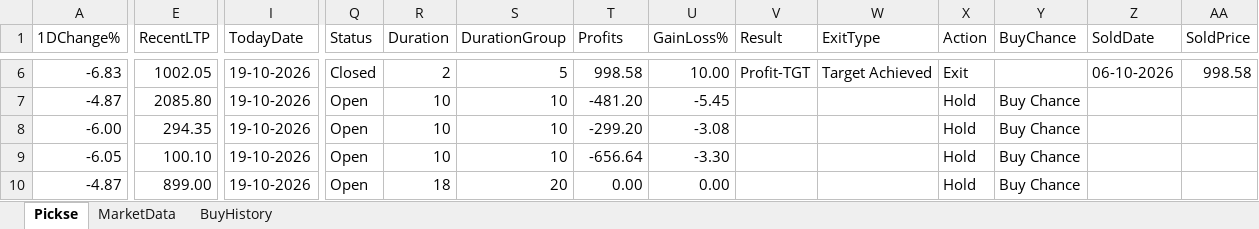
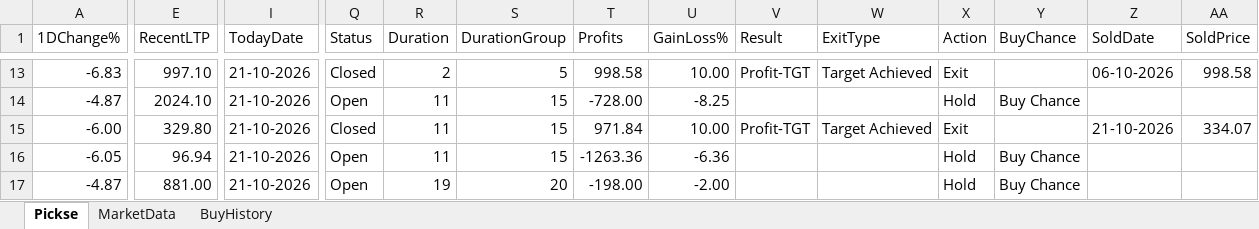
Before and after one commit to spurandhar0/nse-btst-dashboard, an Excel workbook: latest_quickrun.xlsx, sheet Pickse, drawn as a sheet; only a part is shown, gaps mark what is left out; values as stored, in another font and other column widths than the file's, no cell formats; addresses are those after the commit; the diff covers the shown part only; the diff names each change by its address in the sheet, - before the commit and + after, or states it on an @@ line.

```diff
--- a/latest_quickrun.xlsx (sheet Pickse)
+++ b/latest_quickrun.xlsx (sheet Pickse)
-E13 (RecentLTP): 1002.05
+E13 (RecentLTP): 997.10
-I13:I17 (TodayDate): 19-10-2026
+I13:I17 (TodayDate): 21-10-2026
-E14 (RecentLTP): 2085.80
+E14 (RecentLTP): 2024.10
-R14:R16 (Duration): 10
+R14:R16 (Duration): 11
-S14:S16 (DurationGroup): 10
+S14:S16 (DurationGroup): 15
-T14 (Profits): -481.20
+T14 (Profits): -728.00
-U14 (GainLoss%): -5.45
+U14 (GainLoss%): -8.25
-E15 (RecentLTP): 294.35
+E15 (RecentLTP): 329.80
-Q15 (Status): Open
+Q15 (Status): Closed
-T15 (Profits): -299.20
+T15 (Profits): 971.84
-U15 (GainLoss%): -3.08
+U15 (GainLoss%): 10.00
-V15 (Result): (empty)
+V15 (Result): Profit-TGT
-W15 (ExitType): (empty)
+W15 (ExitType): Target Achieved
-X15 (Action): Hold
+X15 (Action): Exit
-Y15 (BuyChance): Buy Chance
+Y15 (BuyChance): (empty)
-Z15 (SoldDate): (empty)
+Z15 (SoldDate): 21-10-2026
-AA15 (SoldPrice): (empty)
+AA15 (SoldPrice): 334.07
-E16 (RecentLTP): 100.10
+E16 (RecentLTP): 96.94
-T16 (Profits): -656.64
+T16 (Profits): -1263.36
-U16 (GainLoss%): -3.30
+U16 (GainLoss%): -6.36
-E17 (RecentLTP): 899.00
+E17 (RecentLTP): 881.00
-R17 (Duration): 18
+R17 (Duration): 19
-T17 (Profits): 0.00
+T17 (Profits): -198.00
-U17 (GainLoss%): 0.00
+U17 (GainLoss%): -2.00
```
Also changed, not shown: 8 added rows, 1 removed row and 1048 edited cells elsewhere in this sheet, sheet MarketData, sheet BuyHistory, cell formats, 2 other files.
